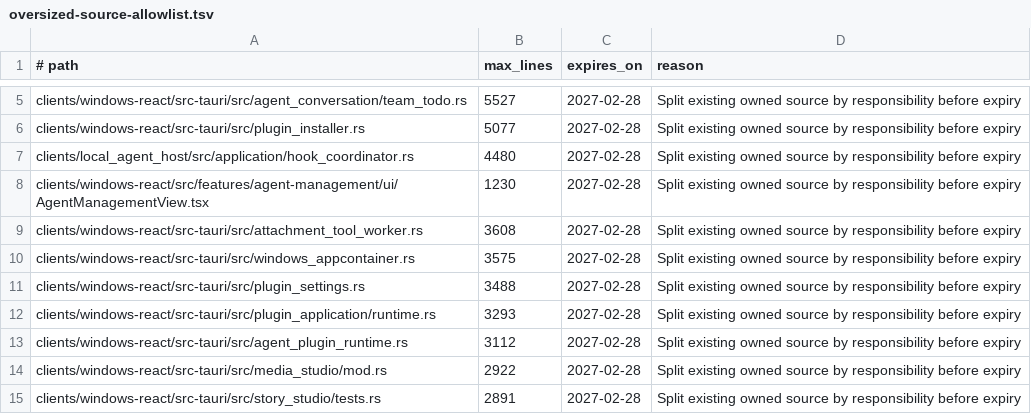
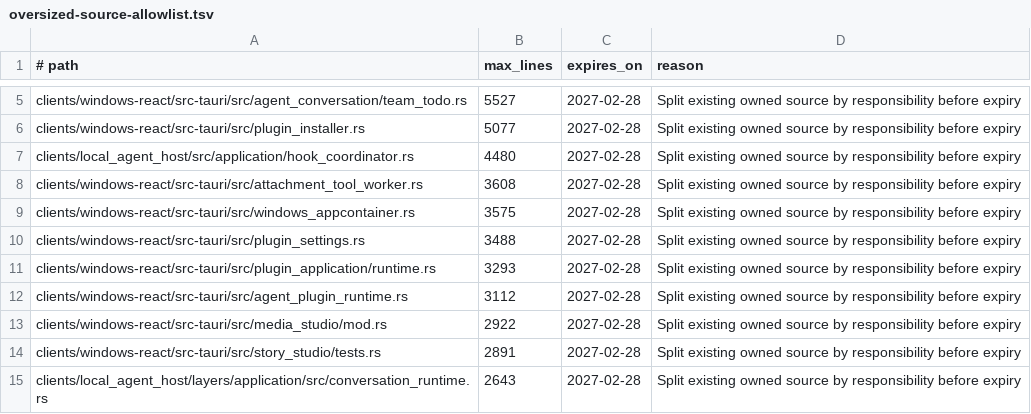
Before and after one commit to leeoohoo/chatos_rs, a TSV file: scripts/oversized-source-allowlist.tsv, drawn as a sheet; only a part is shown, gaps mark what is left out; the shorter side is filled out with more unchanged rows.

Commit message:
refactor(agent): finish management view split

```diff
--- a/scripts/oversized-source-allowlist.tsv
+++ b/scripts/oversized-source-allowlist.tsv
@@ -7,3 +7,2 @@ clients/windows-react/src-tauri/src/plugin_installer.rs	5077	2027-02-28	Split ex
 clients/local_agent_host/src/application/hook_coordinator.rs	4480	2027-02-28	Split existing owned source by responsibility before expiry
-clients/windows-react/src/features/agent-management/ui/AgentManagementView.tsx	1230	2027-02-28	Split existing owned source by responsibility before expiry
 clients/windows-react/src-tauri/src/attachment_tool_worker.rs	3608	2027-02-28	Split existing owned source by responsibility before expiry
```
Also changed, not shown: scripts/source-size-allowlist.tsv, 4 other files.
